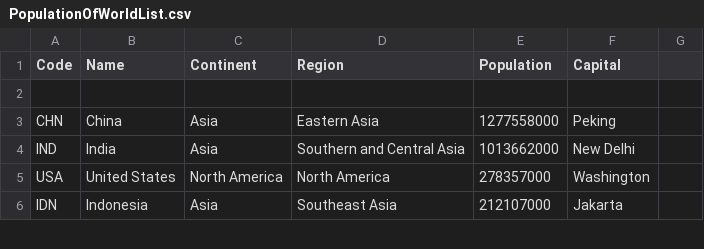
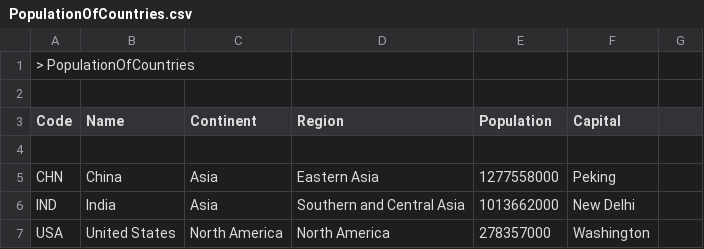
Before and after one commit to TvonSween/sem-one, a CSV file: tmp/PopulationOfCountries.csv (was tmp/PopulationOfWorldList.csv), drawn as a sheet; only a part is shown; the shorter side is filled out with more unchanged rows; the diff names each change by its address in the sheet, - before the commit and + after, or states it on an @@ line.

Commit message:
update CountriesList Reports

```diff
--- a/tmp/PopulationOfWorldList.csv
+++ b/tmp/PopulationOfCountries.csv
+row 1: > PopulationOfCountries
+row 2: (empty)
```
Also changed, not shown: 7 other files.
